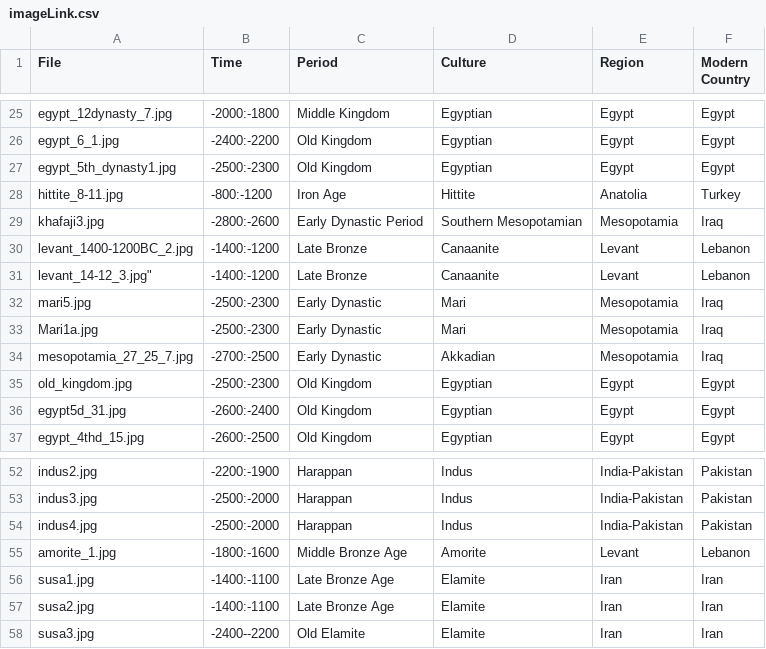
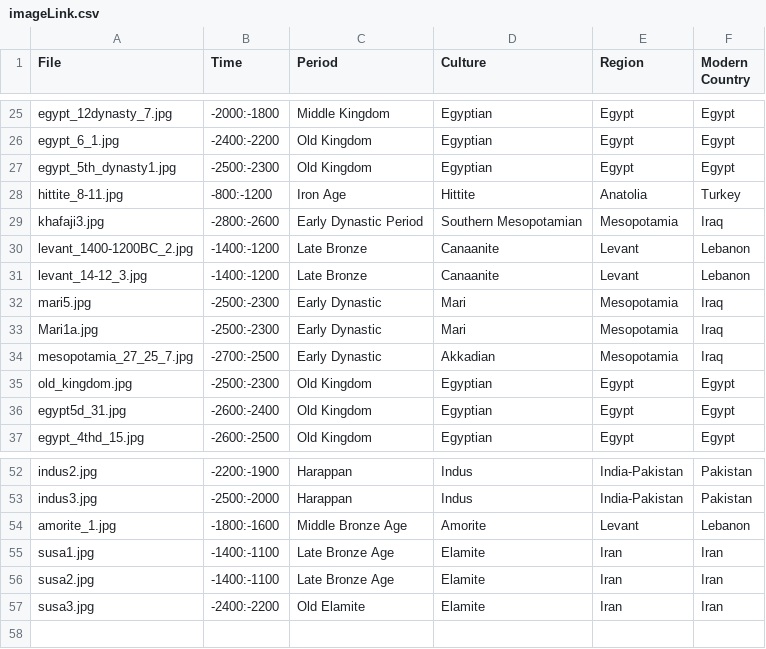
Before and after one commit to maltaweel/ImageComparison, a CSV file: pre9th/imageLink.csv, drawn as a sheet; only a part is shown, gaps mark what is left out.

```diff
--- a/pre9th/imageLink.csv
+++ b/pre9th/imageLink.csv
@@ -30,3 +30,3 @@
 "levant_1400-1200BC_2.jpg","-1400:-1200","Late Bronze","Canaanite","Levant","Lebanon"
-"levant_14-12_3.jpg""","-1400:-1200","Late Bronze","Canaanite","Levant","Lebanon"
+"levant_14-12_3.jpg","-1400:-1200","Late Bronze","Canaanite","Levant","Lebanon"
 "mari5.jpg","-2500:-2300","Early Dynastic","Mari","Mesopotamia","Iraq"
@@ -53,3 +53,2 @@
 "indus3.jpg","-2500:-2000","Harappan","Indus","India-Pakistan","Pakistan"
-"indus4.jpg","-2500:-2000","Harappan","Indus","India-Pakistan","Pakistan"
 "amorite_1.jpg","-1800:-1600","Middle Bronze Age","Amorite","Levant","Lebanon"
@@ -57,2 +56,2 @@
 "susa2.jpg","-1400:-1100","Late Bronze Age","Elamite","Iran","Iran"
-"susa3.jpg","-2400--2200","Old Elamite","Elamite","Iran","Iran"
+"susa3.jpg","-2400:-2200","Old Elamite","Elamite","Iran","Iran"
```
Also changed, not shown: image_data/imageLink.csv, 19 other files.
